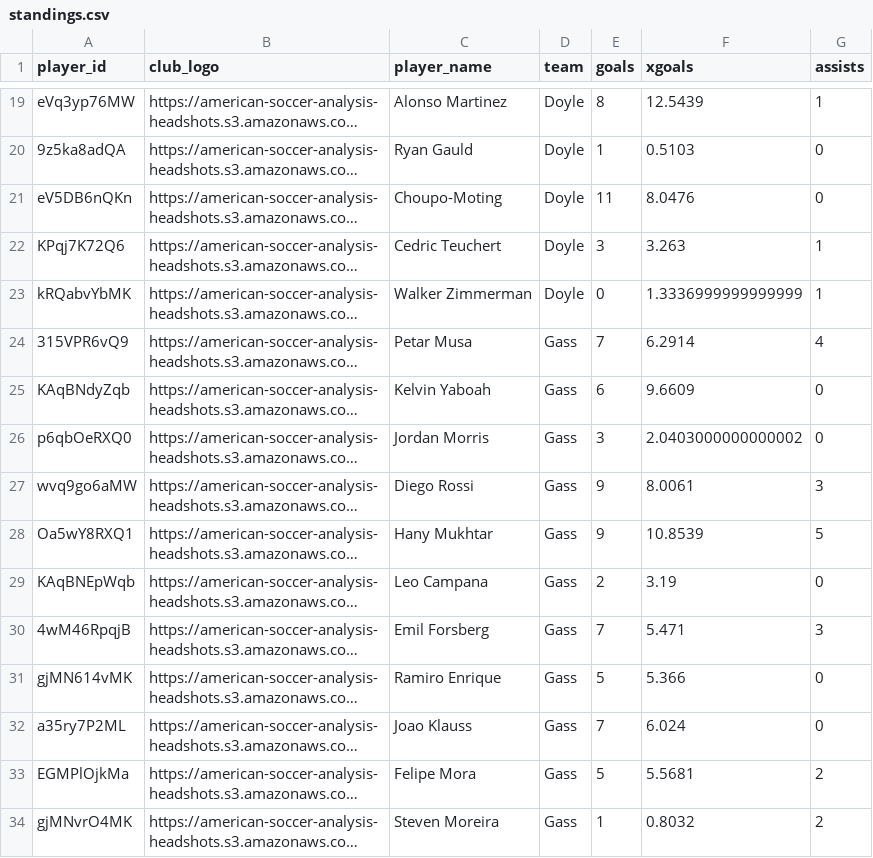
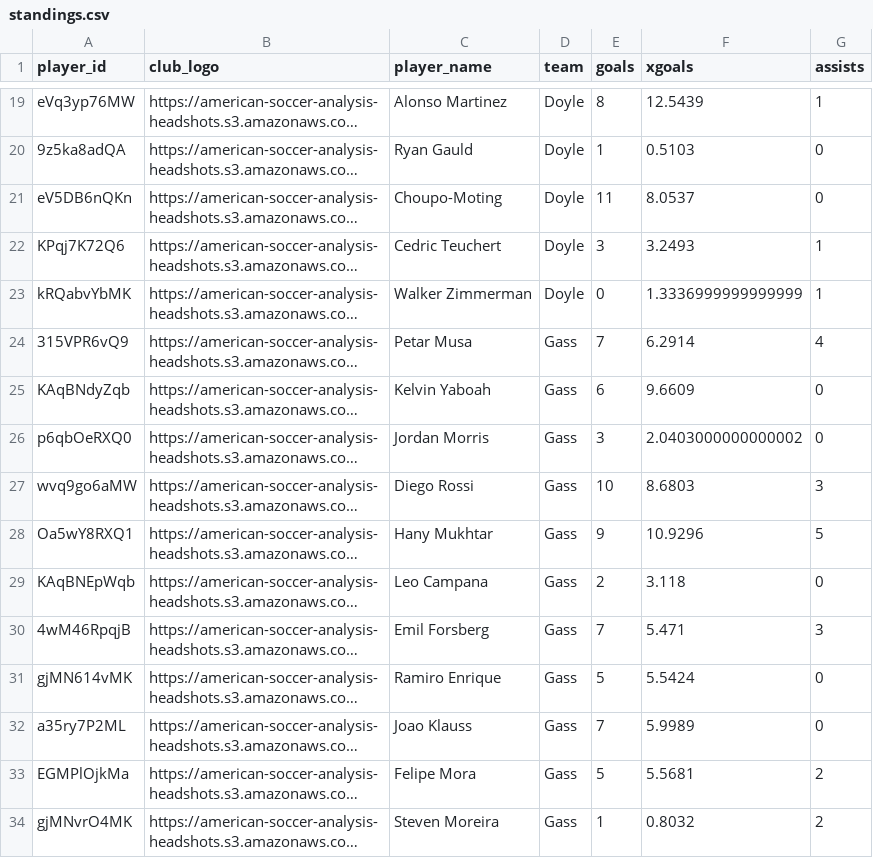
Before and after one commit to bgrnwd/goldenboot, a CSV file: src/standings.csv, drawn as a sheet; only a part is shown, gaps mark what is left out; long unchanged cells end in …; the diff covers the shown part only; the diff names each change by its address in the sheet, - before the commit and + after, or states it on an @@ line.

```diff
--- a/src/standings.csv
+++ b/src/standings.csv
-F21 (xgoals): 8.0476
+F21 (xgoals): 8.0537
-F22 (xgoals): 3.263
+F22 (xgoals): 3.2493
-E27 (goals): 9
+E27 (goals): 10
-F27 (xgoals): 8.0061
+F27 (xgoals): 8.6803
-F28 (xgoals): 10.8539
+F28 (xgoals): 10.9296
-F29 (xgoals): 3.19
+F29 (xgoals): 3.118
-F31 (xgoals): 5.366
+F31 (xgoals): 5.5424
-F32 (xgoals): 6.024
+F32 (xgoals): 5.9989
```
Also changed, not shown: 19 edited cells elsewhere in this file, 1 other file.
